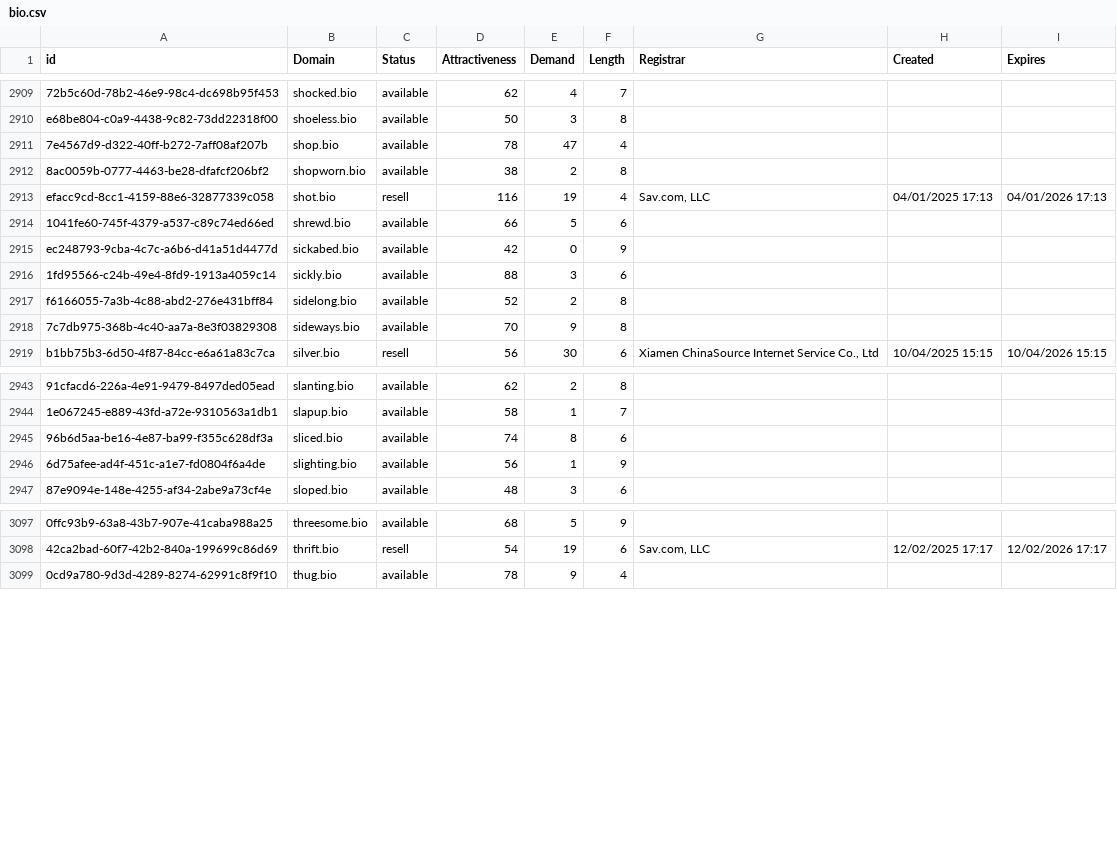
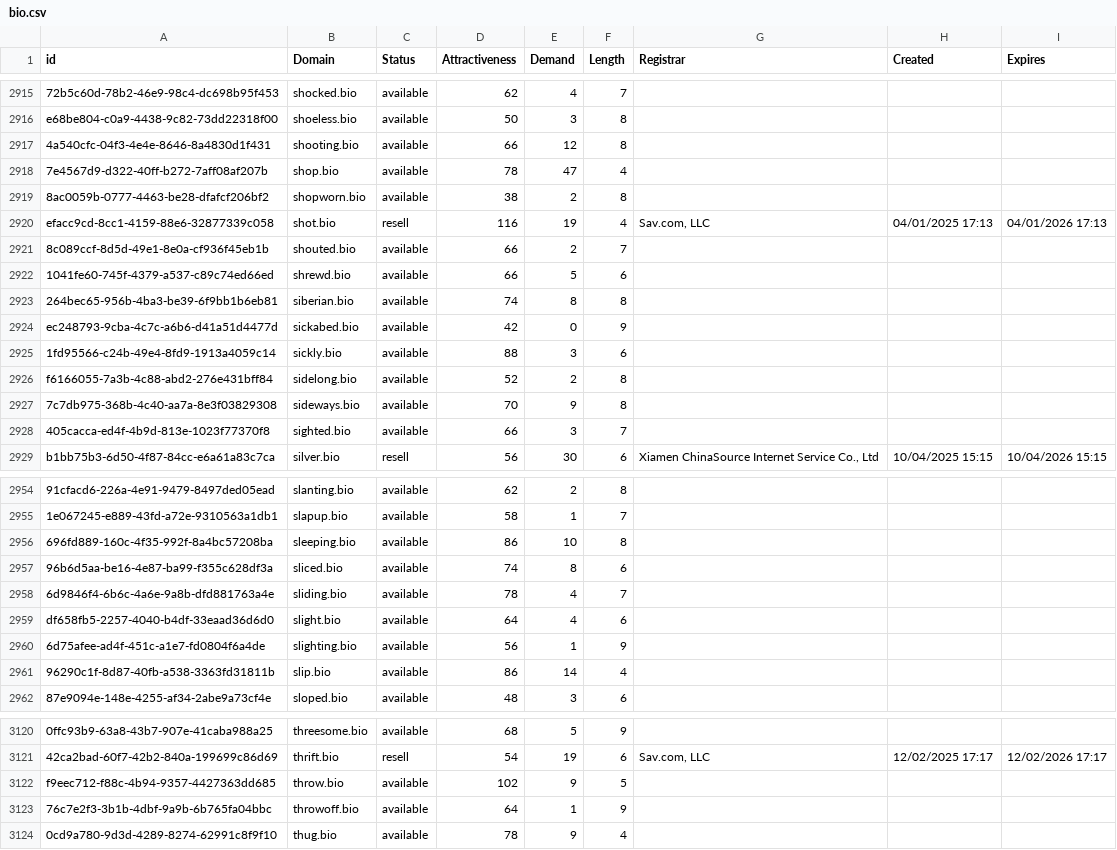
Before and after one commit to UniqueDomains/bio-oneword-domains, a CSV file: bio.csv, drawn as a sheet; only a part is shown, gaps mark what is left out; the diff covers the shown part only; the diff names each change by its address in the sheet, - before the commit and + after, or states it on an @@ line.

Commit message:
Domains update

```diff
--- a/bio.csv
+++ b/bio.csv
+row 2917: 4a540cfc-04f3-4e4e-8646-8a4830d1f431 | shooting.bio | available | 66 | 12 | 8
+row 2921: 8c089ccf-8d5d-49e1-8e0a-cf936f45eb1b | shouted.bio | available | 66 | 2 | 7
+row 2923: 264bec65-956b-4ba3-be39-6f9bb1b6eb81 | siberian.bio | available | 74 | 8 | 8
+row 2928: 405cacca-ed4f-4b9d-813e-1023f77370f8 | sighted.bio | available | 66 | 3 | 7
+row 2956: 696fd889-160c-4f35-992f-8a4bc57208ba | sleeping.bio | available | 86 | 10 | 8
+row 2958: 6d9846f4-6b6c-4a6e-9a8b-dfd881763a4e | sliding.bio | available | 78 | 4 | 7
+row 2959: df658fb5-2257-4040-b4df-33eaad36d6d0 | slight.bio | available | 64 | 4 | 6
+row 2961: 96290c1f-8d87-40fb-a538-3363fd31811b | slip.bio | available | 86 | 14 | 4
+row 3122: f9eec712-f88c-4b94-9357-4427363dd685 | throw.bio | available | 102 | 9 | 5
+row 3123: 76c7e2f3-3b1b-4dbf-9a9b-6b765fa04bbc | throwoff.bio | available | 64 | 1 | 9
```
Also changed, not shown: 18 added rows and 1 edited cell elsewhere in this file, 2 other files.
